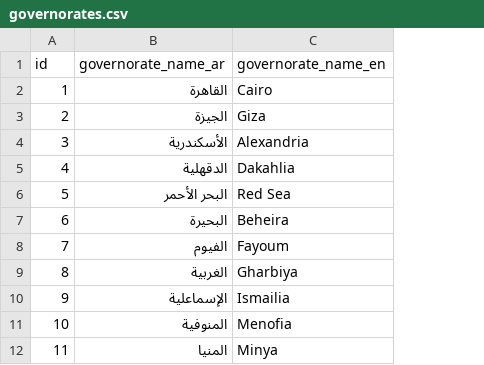
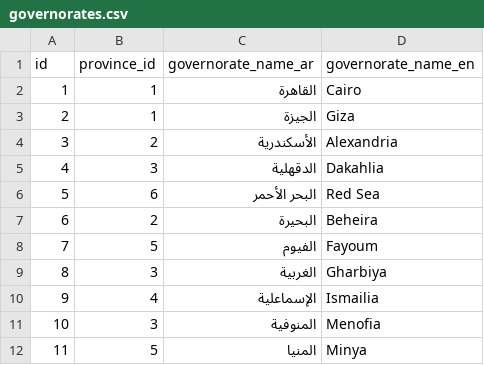
Before and after one commit to Tech-Labs/egypt-governorates-and-cities-db, a CSV file: governorates.csv, drawn as a sheet; only a part is shown; the diff names each change by its address in the sheet, - before the commit and + after, or states it on an @@ line.

Commit message:
add province data and update governorate link

```diff
--- a/governorates.csv
+++ b/governorates.csv
+column B (province_id), rows 2-12: 1 | 1 | 2 | 3 | 6 | 2 | 5 | 3 | 4 | 3 | 5
```
Also changed, not shown: 1 other file.
